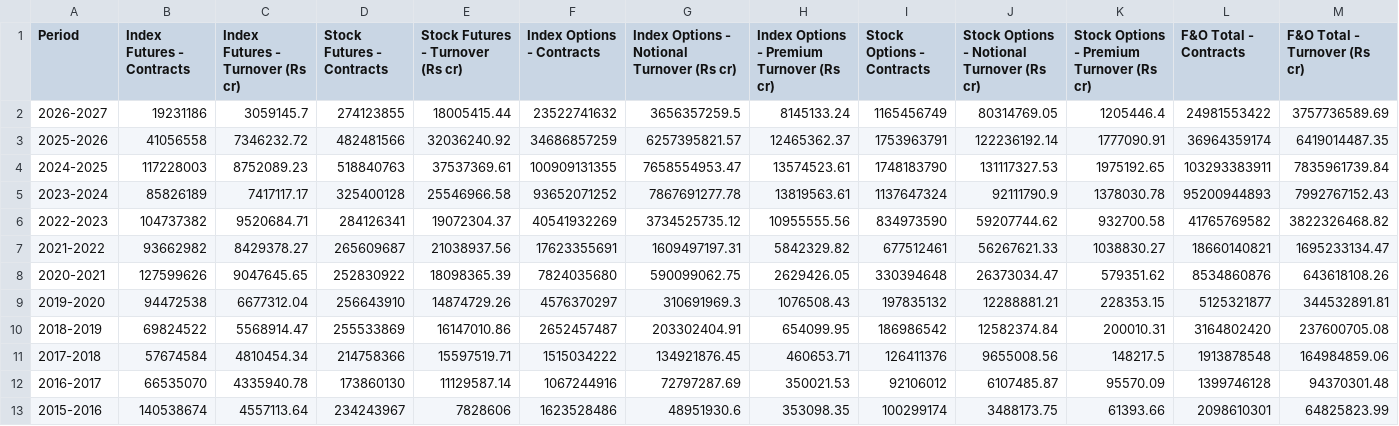
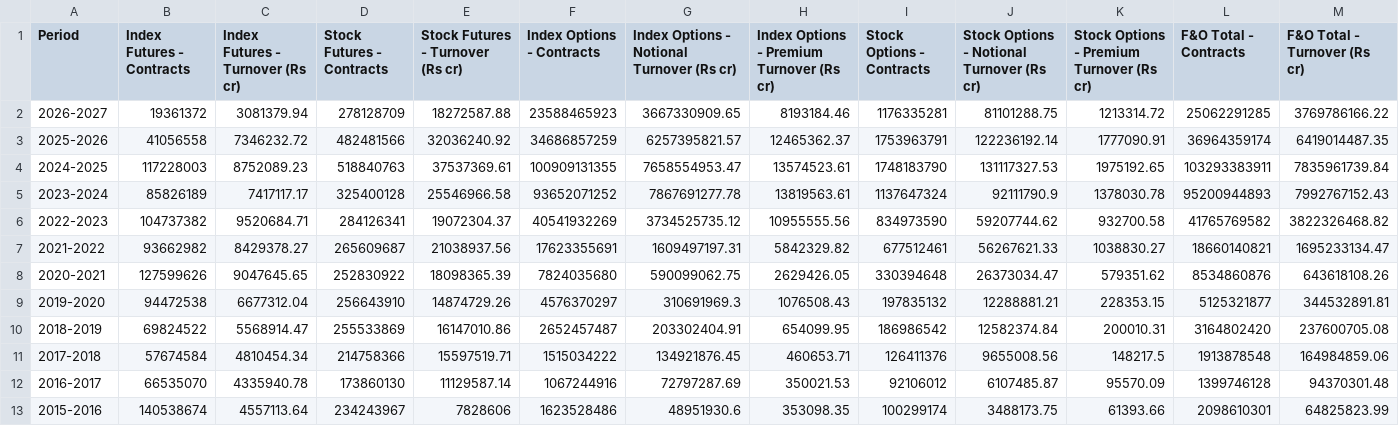
Before and after one commit to Vaibhav130195/NSE-F-O-Turnover-Data, a CSV file: yearly.csv, drawn as a sheet; only a part is shown; the diff covers the shown part only; the diff names each change by its address in the sheet, - before the commit and + after, or states it on an @@ line.

Commit message:
Update yearly.csv

```diff
--- a/yearly.csv
+++ b/yearly.csv
-B2 (Index Futures - Contracts): 19231186
+B2 (Index Futures - Contracts): 19361372
-C2 (Index Futures - Turnover (Rs cr)): 3059145.7
+C2 (Index Futures - Turnover (Rs cr)): 3081379.94
-D2 (Stock Futures - Contracts): 274123855
+D2 (Stock Futures - Contracts): 278128709
-E2 (Stock Futures - Turnover (Rs cr)): 18005415.44
+E2 (Stock Futures - Turnover (Rs cr)): 18272587.88
-F2 (Index Options - Contracts): 23522741632
+F2 (Index Options - Contracts): 23588465923
-G2: 3656357259.5
+G2: 3667330909.65
-H2: 8145133.24
+H2: 8193184.46
-I2 (Stock Options - Contracts): 1165456749
+I2 (Stock Options - Contracts): 1176335281
-J2: 80314769.05
+J2: 81101288.75
-K2: 1205446.4
+K2: 1213314.72
-L2 (F&O Total - Contracts): 24981553422
+L2 (F&O Total - Contracts): 25062291285
-M2 (F&O Total - Turnover (Rs cr)): 3757736589.69
+M2 (F&O Total - Turnover (Rs cr)): 3769786166.22
```
Also changed, not shown: 2 edited cells elsewhere in this file.
